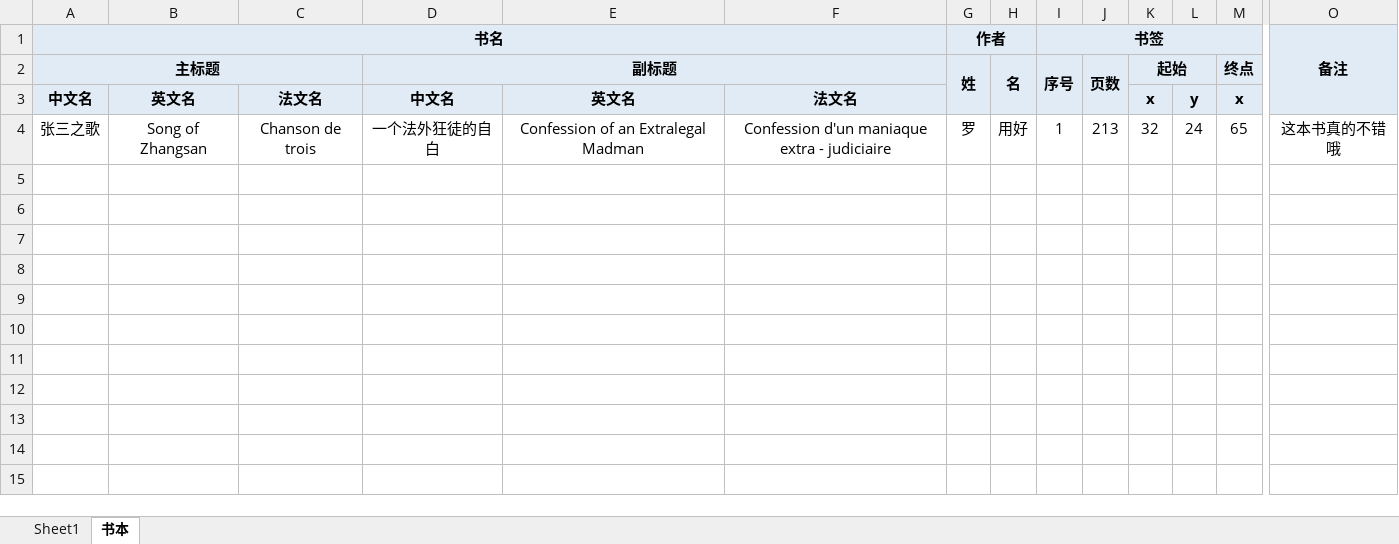
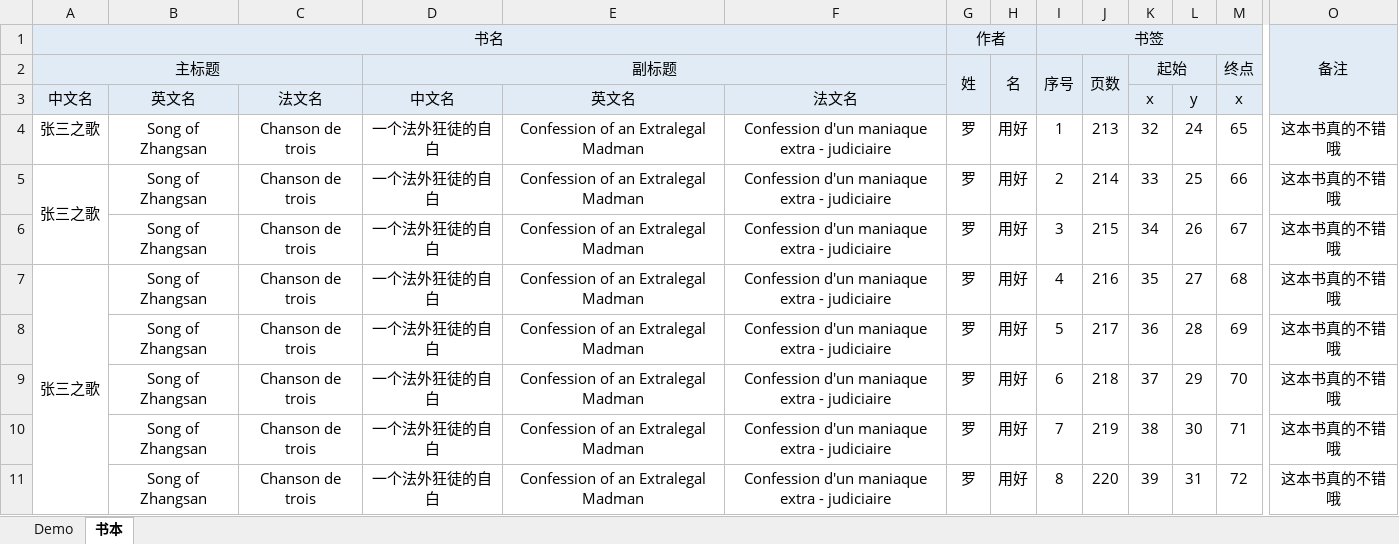
Before and after one commit to infinitete/dynamic, an Excel workbook: examples/book.xlsx, sheet 书本, drawn as a sheet; only a part is shown, gaps mark what is left out; values as stored, in another font and other column widths than the file's, no borders; rows hold the shown columns only; the diff covers the shown part only; the diff names each change by its address in the sheet, - before the commit and + after, or states it on an @@ line.

```diff
--- a/examples/book.xlsx (sheet 书本)
+++ b/examples/book.xlsx (sheet 书本)
-sheet tab: Sheet1
+sheet tab: Demo
-A1:A2 bold: on
+A1:A2 bold: off
-G1 bold: on
+G1 bold: off
-I1 bold: on
+I1 bold: off
-O1 bold: on
+O1 bold: off
-D2 bold: on
+D2 bold: off
-G2:K2 bold: on
+G2:K2 bold: off
-M2 bold: on
+M2 bold: off
-A3:F3 bold: on
+A3:F3 bold: off
-K3:M3 bold: on
+K3:M3 bold: off
+row 5: 张三之歌 | Song of Zhangsan | Chanson de trois | 一个法外狂徒的自白 | Confession of an Extralegal Madman | Confession d'un maniaque extra - judiciaire | 罗 | 用好 | 2 | 214 | 33 | 25 | 66 | 这本书真的不错哦
+row 6:  | Song of Zhangsan | Chanson de trois | 一个法外狂徒的自白 | Confession of an Extralegal Madman | Confession d'un maniaque extra - judiciaire | 罗 | 用好 | 3 | 215 | 34 | 26 | 67 | 这本书真的不错哦
+row 7: 张三之歌 | Song of Zhangsan | Chanson de trois | 一个法外狂徒的自白 | Confession of an Extralegal Madman | Confession d'un maniaque extra - judiciaire | 罗 | 用好 | 4 | 216 | 35 | 27 | 68 | 这本书真的不错哦
+row 8:  | Song of Zhangsan | Chanson de trois | 一个法外狂徒的自白 | Confession of an Extralegal Madman | Confession d'un maniaque extra - judiciaire | 罗 | 用好 | 5 | 217 | 36 | 28 | 69 | 这本书真的不错哦
+row 9:  | Song of Zhangsan | Chanson de trois | 一个法外狂徒的自白 | Confession of an Extralegal Madman | Confession d'un maniaque extra - judiciaire | 罗 | 用好 | 6 | 218 | 37 | 29 | 70 | 这本书真的不错哦
+row 10:  | Song of Zhangsan | Chanson de trois | 一个法外狂徒的自白 | Confession of an Extralegal Madman | Confession d'un maniaque extra - judiciaire | 罗 | 用好 | 7 | 219 | 38 | 30 | 71 | 这本书真的不错哦
+row 11:  | Song of Zhangsan | Chanson de trois | 一个法外狂徒的自白 | Confession of an Extralegal Madman | Confession d'un maniaque extra - judiciaire | 罗 | 用好 | 8 | 220 | 39 | 31 | 72 | 这本书真的不错哦
```
Also changed, not shown: cell formats elsewhere in this sheet, sheet Demo, 5 other files.
